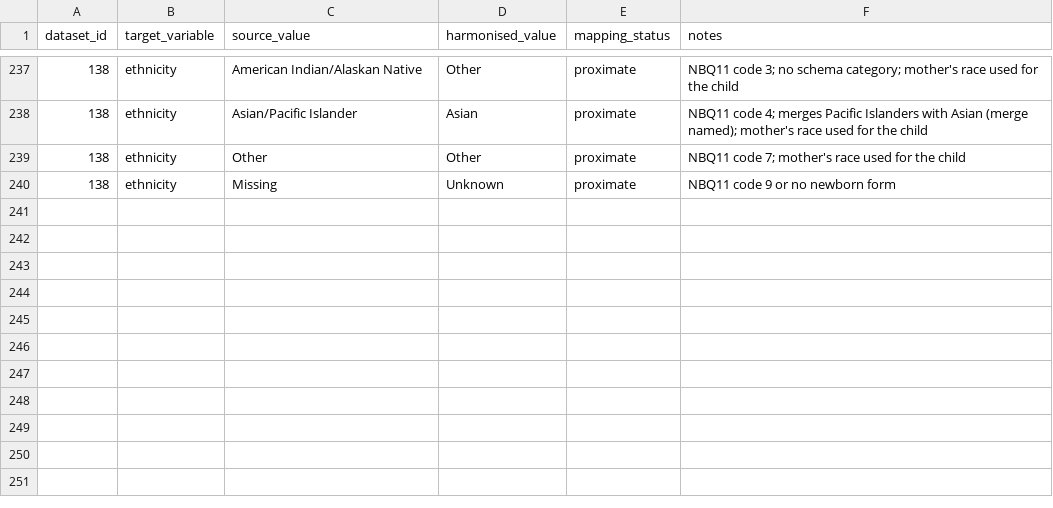
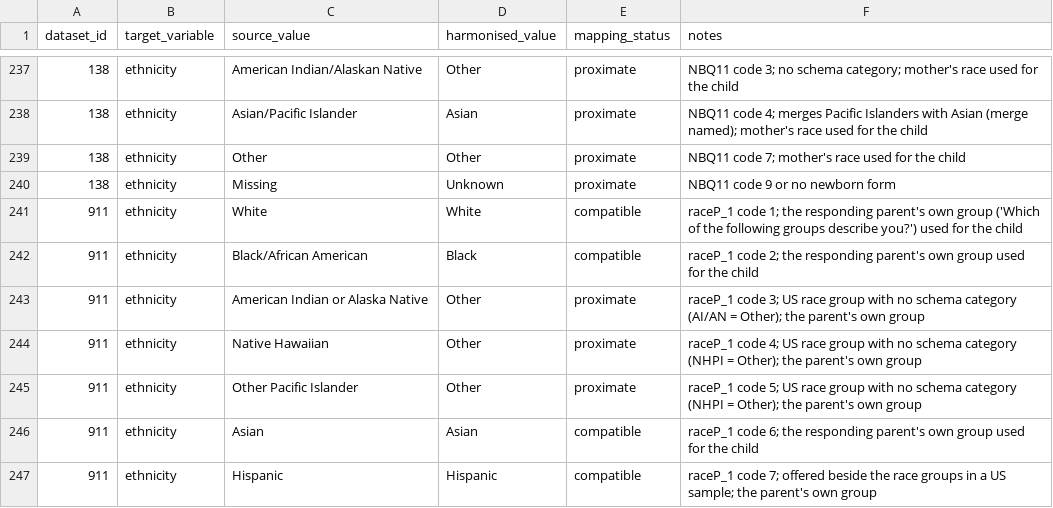
Before and after one commit to Motivation-and-Behaviour/bigger_picture, a CSV file: harmonisation/lookups/ethnicity.csv, drawn as a sheet; only a part is shown, gaps mark what is left out; the diff names each change by its address in the sheet, - before the commit and + after, or states it on an @@ line.

Commit message:
Update variables.csv

```diff
--- a/harmonisation/lookups/ethnicity.csv
+++ b/harmonisation/lookups/ethnicity.csv
+row 241: 911 | ethnicity | White | White | compatible | raceP_1 code 1; the responding parent's own group ('Which of the following groups describe you?') used for the child
+row 242: 911 | ethnicity | Black/African American | Black | compatible | raceP_1 code 2; the responding parent's own group used for the child
+row 243: 911 | ethnicity | American Indian or Alaska Native | Other | proximate | raceP_1 code 3; US race group with no schema category (AI/AN = Other); the parent's own group
+row 244: 911 | ethnicity | Native Hawaiian | Other | proximate | raceP_1 code 4; US race group with no schema category (NHPI = Other); the parent's own group
+row 245: 911 | ethnicity | Other Pacific Islander | Other | proximate | raceP_1 code 5; US race group with no schema category (NHPI = Other); the parent's own group
+row 246: 911 | ethnicity | Asian | Asian | compatible | raceP_1 code 6; the responding parent's own group used for the child
+row 247: 911 | ethnicity | Hispanic | Hispanic | compatible | raceP_1 code 7; offered beside the race groups in a US sample; the parent's own group
```
Also changed, not shown: harmonisation/lookups/maternal_education.csv, 3 other files.
